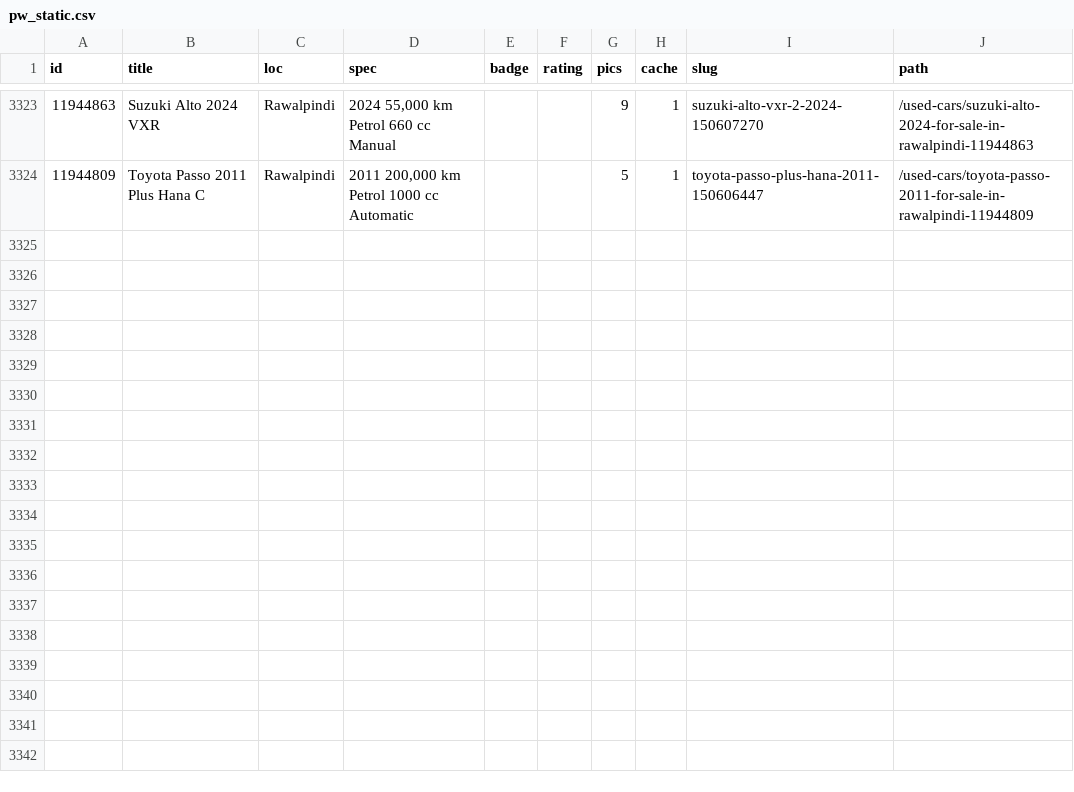
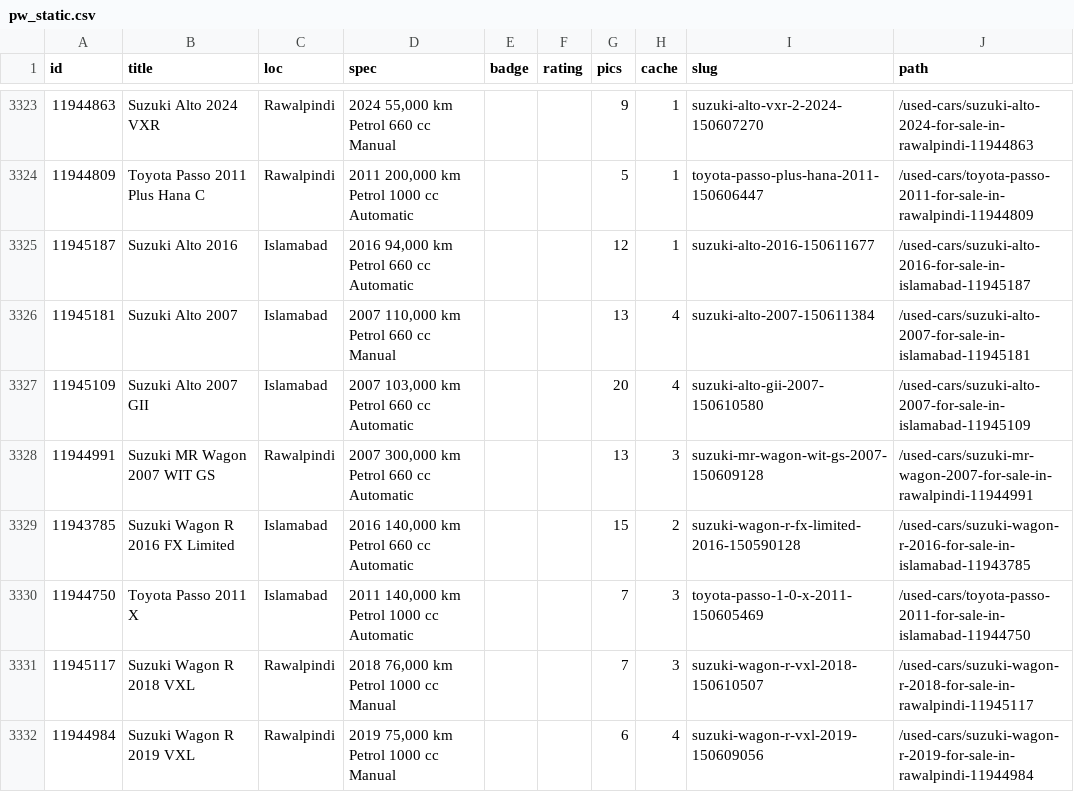
Before and after one commit to KodwareDotNet/UsedItemsScrapper, a CSV file: kei-tracker/state/pw_static.csv, drawn as a sheet; only a part is shown, gaps mark what is left out; the diff names each change by its address in the sheet, - before the commit and + after, or states it on an @@ line.

```diff
--- a/kei-tracker/state/pw_static.csv
+++ b/kei-tracker/state/pw_static.csv
+row 3325: 11945187 | Suzuki Alto 2016 | Islamabad | 2016 94,000 km Petrol 660 cc Automatic |  |  | 12 | 1 | suzuki-alto-2016-150611677 | /used-cars/suzuki-alto-2016-for-sale-in-islamabad-11945187
+row 3326: 11945181 | Suzuki Alto 2007 | Islamabad | 2007 110,000 km Petrol 660 cc Manual |  |  | 13 | 4 | suzuki-alto-2007-150611384 | /used-cars/suzuki-alto-2007-for-sale-in-islamabad-11945181
+row 3327: 11945109 | Suzuki Alto 2007 GII | Islamabad | 2007 103,000 km Petrol 660 cc Automatic |  |  | 20 | 4 | suzuki-alto-gii-2007-150610580 | /used-cars/suzuki-alto-2007-for-sale-in-islamabad-11945109
+row 3328: 11944991 | Suzuki MR Wagon 2007 WIT GS | Rawalpindi | 2007 300,000 km Petrol 660 cc Automatic |  |  | 13 | 3 | suzuki-mr-wagon-wit-gs-2007-150609128 | /used-cars/suzuki-mr-wagon-2007-for-sale-in-rawalpindi-11944991
+row 3329: 11943785 | Suzuki Wagon R 2016 FX Limited | Islamabad | 2016 140,000 km Petrol 660 cc Automatic |  |  | 15 | 2 | suzuki-wagon-r-fx-limited-2016-150590128 | /used-cars/suzuki-wagon-r-2016-for-sale-in-islamabad-11943785
+row 3330: 11944750 | Toyota Passo 2011 X | Islamabad | 2011 140,000 km Petrol 1000 cc Automatic |  |  | 7 | 3 | toyota-passo-1-0-x-2011-150605469 | /used-cars/toyota-passo-2011-for-sale-in-islamabad-11944750
+row 3331: 11945117 | Suzuki Wagon R 2018 VXL | Rawalpindi | 2018 76,000 km Petrol 1000 cc Manual |  |  | 7 | 3 | suzuki-wagon-r-vxl-2018-150610507 | /used-cars/suzuki-wagon-r-2018-for-sale-in-rawalpindi-11945117
+row 3332: 11944984 | Suzuki Wagon R 2019 VXL | Rawalpindi | 2019 75,000 km Petrol 1000 cc Manual |  |  | 6 | 4 | suzuki-wagon-r-vxl-2019-150609056 | /used-cars/suzuki-wagon-r-2019-for-sale-in-rawalpindi-11944984
```
Also changed, not shown: kei-tracker/state/combined3.csv, kei-tracker/state/snapshot.csv, 3 other files.
